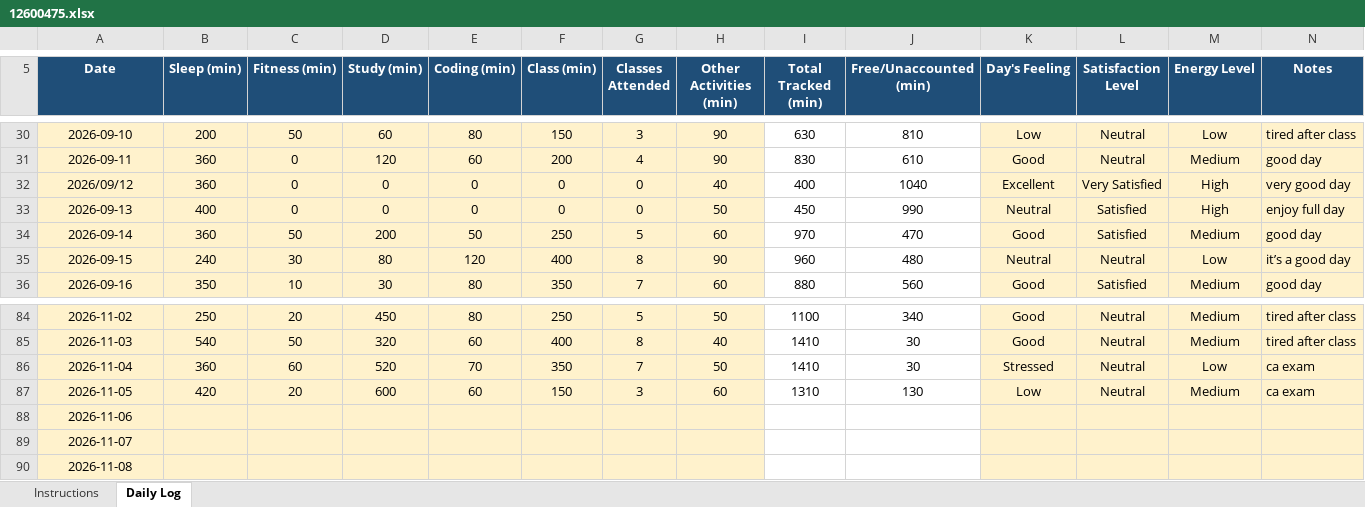
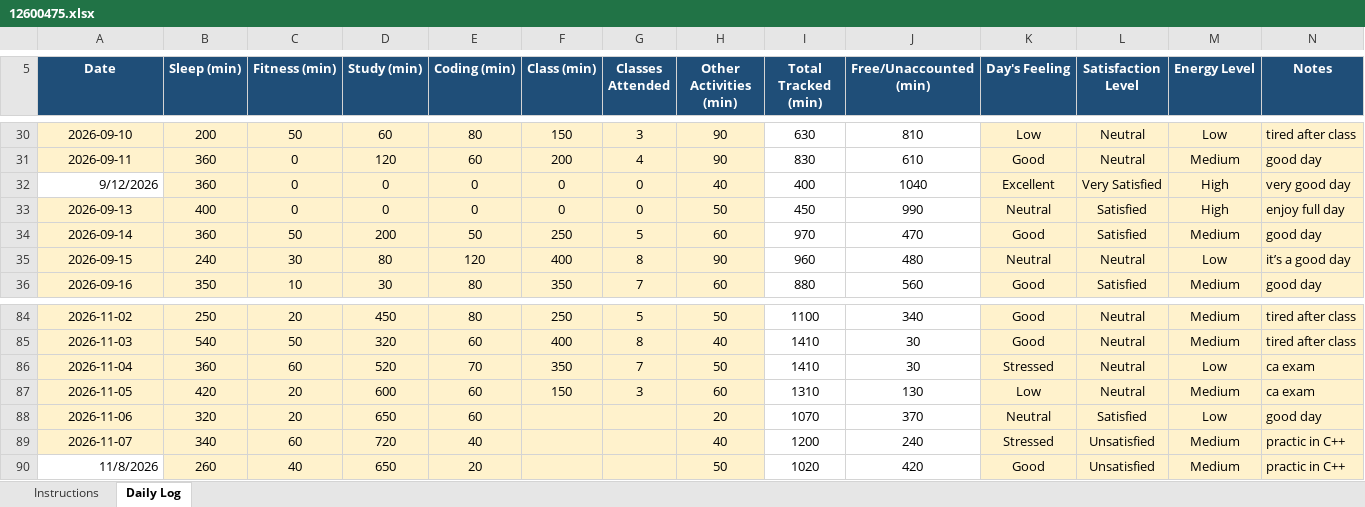
Before and after one commit to Naveenyadav0111/776, an Excel workbook: 12600475.xlsx, sheet Daily Log, drawn as a sheet; only a part is shown, gaps mark what is left out; values as stored, in another font and other column widths than the file's, no borders; conditional formats not drawn; removed rows and columns are numbered as before the commit, all else as after; the diff covers the shown part only; the diff names each change by its address in the sheet, - before the commit and + after, or states it on an @@ line.

Commit message:
update

```diff
--- a/12600475.xlsx (sheet Daily Log)
+++ b/12600475.xlsx (sheet Daily Log)
-A32 (Date): 2026/09/12
+A32 (Date): 9/12/2026
@@ A32 fill: #FFF2CC → none, alignment: center → right @@
-B88 (Sleep (min)): (empty)
+B88 (Sleep (min)): 320
-C88 (Fitness (min)): (empty)
+C88 (Fitness (min)): 20
-D88 (Study (min)): (empty)
+D88 (Study (min)): 650
-E88 (Coding (min)): (empty)
+E88 (Coding (min)): 60
-H88 (Other Activities (min)): (empty)
+H88 (Other Activities (min)): 20
-I88 (Total Tracked (min)): (empty)
+I88 (Total Tracked (min)): 1070
-J88 (Free/Unaccounted (min)): (empty)
+J88 (Free/Unaccounted (min)): 370
-K88 (Day's Feeling): (empty)
+K88 (Day's Feeling): Neutral
-L88 (Satisfaction Level): (empty)
+L88 (Satisfaction Level): Satisfied
-M88 (Energy Level): (empty)
+M88 (Energy Level): Low
-N88 (Notes): (empty)
+N88 (Notes): good day
-B89 (Sleep (min)): (empty)
+B89 (Sleep (min)): 340
-C89 (Fitness (min)): (empty)
+C89 (Fitness (min)): 60
-D89 (Study (min)): (empty)
+D89 (Study (min)): 720
-E89 (Coding (min)): (empty)
+E89 (Coding (min)): 40
-H89 (Other Activities (min)): (empty)
+H89 (Other Activities (min)): 40
-I89 (Total Tracked (min)): (empty)
+I89 (Total Tracked (min)): 1200
-J89 (Free/Unaccounted (min)): (empty)
+J89 (Free/Unaccounted (min)): 240
-K89 (Day's Feeling): (empty)
+K89 (Day's Feeling): Stressed
-L89 (Satisfaction Level): (empty)
+L89 (Satisfaction Level): Unsatisfied
-M89 (Energy Level): (empty)
+M89 (Energy Level): Medium
-N89 (Notes): (empty)
+N89 (Notes): practic in C++
-row 90: 2026-11-08
+row 90: 11/8/2026 | 260 | 40 | 650 | 20 |  |  | 50 | 1020 | 420 | Good | Unsatisfied | Medium | practic in C++
```
Also changed, not shown: 1 added row and 44 edited cells elsewhere in this sheet.
